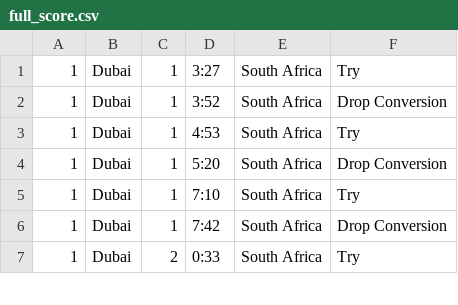
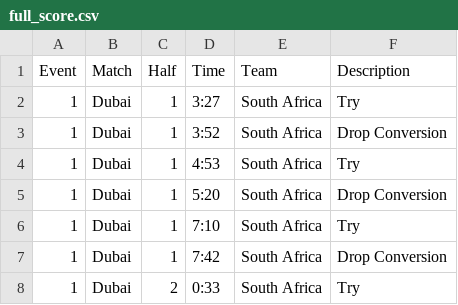
Before and after one commit to jliberma/Data_processing, a CSV file: data/full_score.csv, drawn as a sheet; only a part is shown; the diff names each change by its address in the sheet, - before the commit and + after, or states it on an @@ line.

Commit message:
added header to scoring script and data

```diff
--- a/data/full_score.csv
+++ b/data/full_score.csv
+row 1: Event | Match | Half | Time | Team | Description
```
Also changed, not shown: 1 other file.
